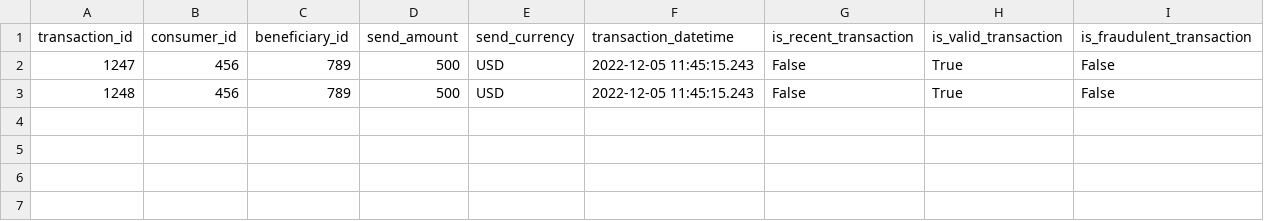
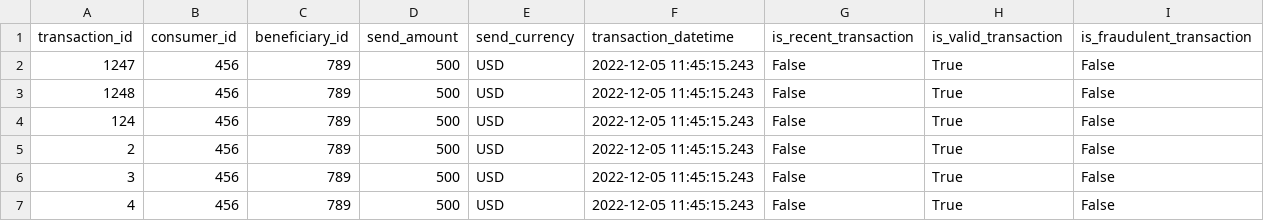
Before and after one commit to ArmandoDLaRosa/data-engineering, a CSV file: backend/api/data/transactions.csv, drawn as a sheet; the diff names each change by its address in the sheet, - before the commit and + after, or states it on an @@ line.

```diff
--- a/backend/api/data/transactions.csv
+++ b/backend/api/data/transactions.csv
+row 4: 124 | 456 | 789 | 500 | USD | 2022-12-05 11:45:15.243 | False | True | False
+row 5: 2 | 456 | 789 | 500 | USD | 2022-12-05 11:45:15.243 | False | True | False
+row 6: 3 | 456 | 789 | 500 | USD | 2022-12-05 11:45:15.243 | False | True | False
+row 7: 4 | 456 | 789 | 500 | USD | 2022-12-05 11:45:15.243 | False | True | False
```
Also changed, not shown: data_science/transactions.csv, 18 other files.
